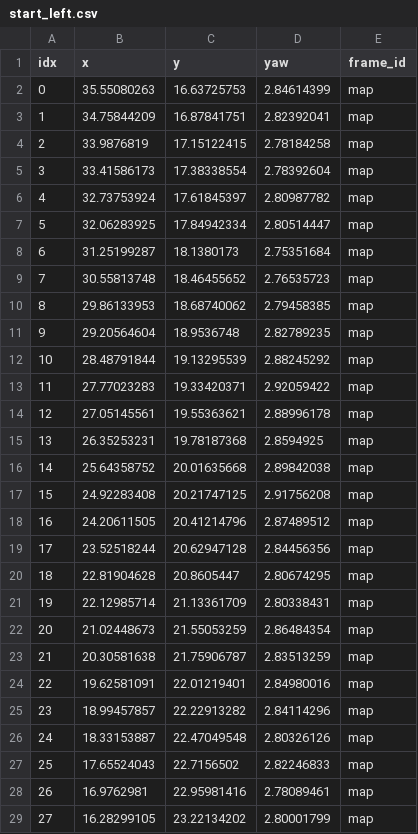
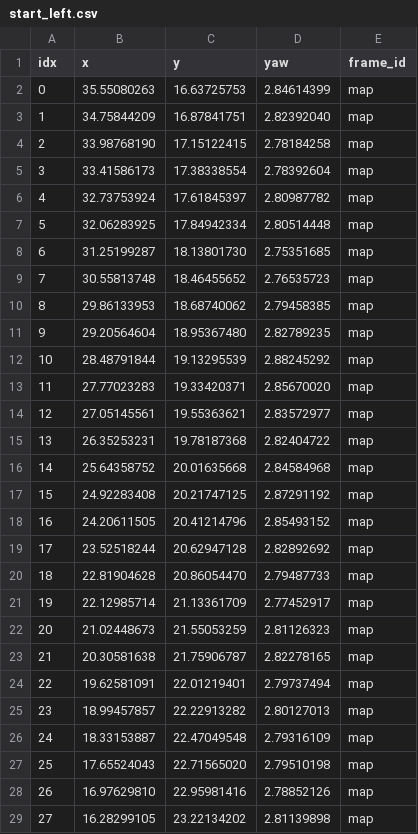
Before and after one commit to qndks11/HYPER, a CSV file: src/planning/hyper_waypoint/waypoints/track/start_left.csv, drawn as a sheet; only a part is shown; the diff covers the shown part only.

```diff
--- a/src/planning/hyper_waypoint/waypoints/track/start_left.csv
+++ b/src/planning/hyper_waypoint/waypoints/track/start_left.csv
@@ -2,28 +2,28 @@ idx,x,y,yaw,frame_id
 0,35.55080263,16.63725753,2.84614399,map
-1,34.75844209,16.87841751,2.82392041,map
-2,33.9876819,17.15122415,2.78184258,map
+1,34.75844209,16.87841751,2.82392040,map
+2,33.98768190,17.15122415,2.78184258,map
 3,33.41586173,17.38338554,2.78392604,map
 4,32.73753924,17.61845397,2.80987782,map
-5,32.06283925,17.84942334,2.80514447,map
-6,31.25199287,18.1380173,2.75351684,map
+5,32.06283925,17.84942334,2.80514448,map
+6,31.25199287,18.13801730,2.75351685,map
 7,30.55813748,18.46455652,2.76535723,map
 8,29.86133953,18.68740062,2.79458385,map
-9,29.20564604,18.9536748,2.82789235,map
+9,29.20564604,18.95367480,2.82789235,map
 10,28.48791844,19.13295539,2.88245292,map
-11,27.77023283,19.33420371,2.92059422,map
-12,27.05145561,19.55363621,2.88996178,map
-13,26.35253231,19.78187368,2.8594925,map
-14,25.64358752,20.01635668,2.89842038,map
-15,24.92283408,20.21747125,2.91756208,map
-16,24.20611505,20.41214796,2.87489512,map
-17,23.52518244,20.62947128,2.84456356,map
-18,22.81904628,20.8605447,2.80674295,map
-19,22.12985714,21.13361709,2.80338431,map
-20,21.02448673,21.55053259,2.86484354,map
-21,20.30581638,21.75906787,2.83513259,map
-22,19.62581091,22.01219401,2.84980016,map
-23,18.99457857,22.22913282,2.84114296,map
-24,18.33153887,22.47049548,2.80326126,map
-25,17.65524043,22.7156502,2.82246833,map
-26,16.9762981,22.95981416,2.78089461,map
-27,16.28299105,23.22134202,2.80001799,map
+11,27.77023283,19.33420371,2.85670020,map
+12,27.05145561,19.55363621,2.83572977,map
+13,26.35253231,19.78187368,2.82404722,map
+14,25.64358752,20.01635668,2.84584968,map
+15,24.92283408,20.21747125,2.87291192,map
+16,24.20611505,20.41214796,2.85493152,map
+17,23.52518244,20.62947128,2.82892692,map
+18,22.81904628,20.86054470,2.79487733,map
+19,22.12985714,21.13361709,2.77452917,map
+20,21.02448673,21.55053259,2.81126323,map
+21,20.30581638,21.75906787,2.82278165,map
+22,19.62581091,22.01219401,2.79737494,map
+23,18.99457857,22.22913282,2.80127013,map
+24,18.33153887,22.47049548,2.79316109,map
+25,17.65524043,22.71565020,2.79510198,map
+26,16.97629810,22.95981416,2.78852126,map
+27,16.28299105,23.22134202,2.81139898,map
```
Also changed, not shown: 95 edited cells elsewhere in this file, src/planning/hyper_waypoint/waypoints/track/common_1.csv, 18 other files.
